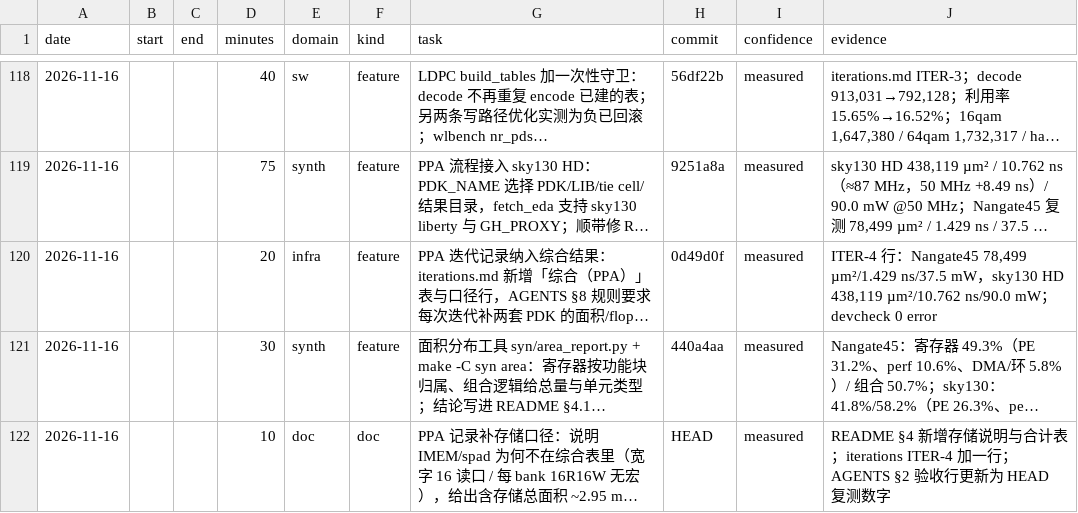
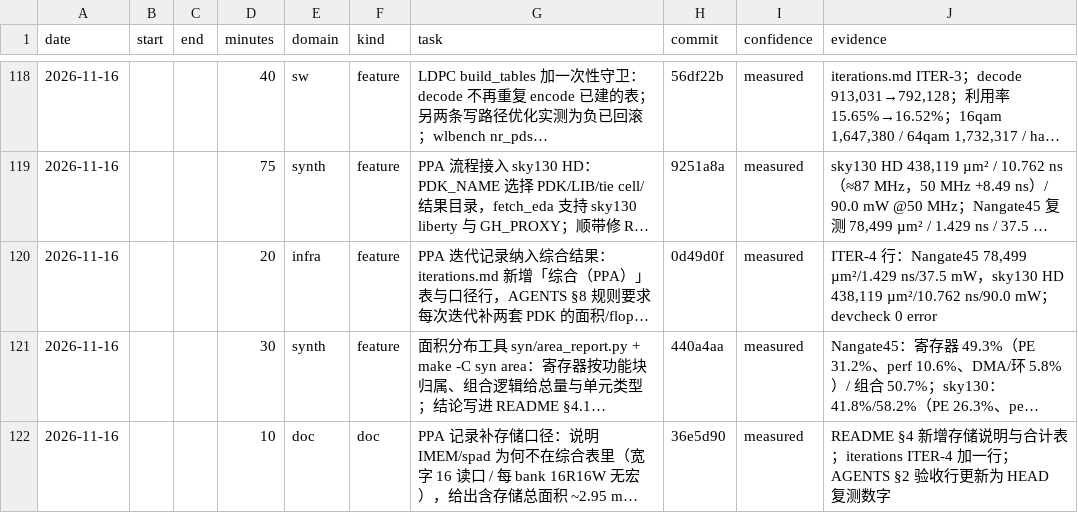
Before and after one commit to 229226/GPCP, a CSV file: docs/dev-log.csv, drawn as a sheet; only a part is shown, gaps mark what is left out; long unchanged cells end in …; the diff names each change by its address in the sheet, - before the commit and + after, or states it on an @@ line.

Commit message:
devlog: attach the storage-note entry to 36e5d90

```diff
--- a/docs/dev-log.csv
+++ b/docs/dev-log.csv
-H122 (commit): HEAD
+H122 (commit): 36e5d90
```
